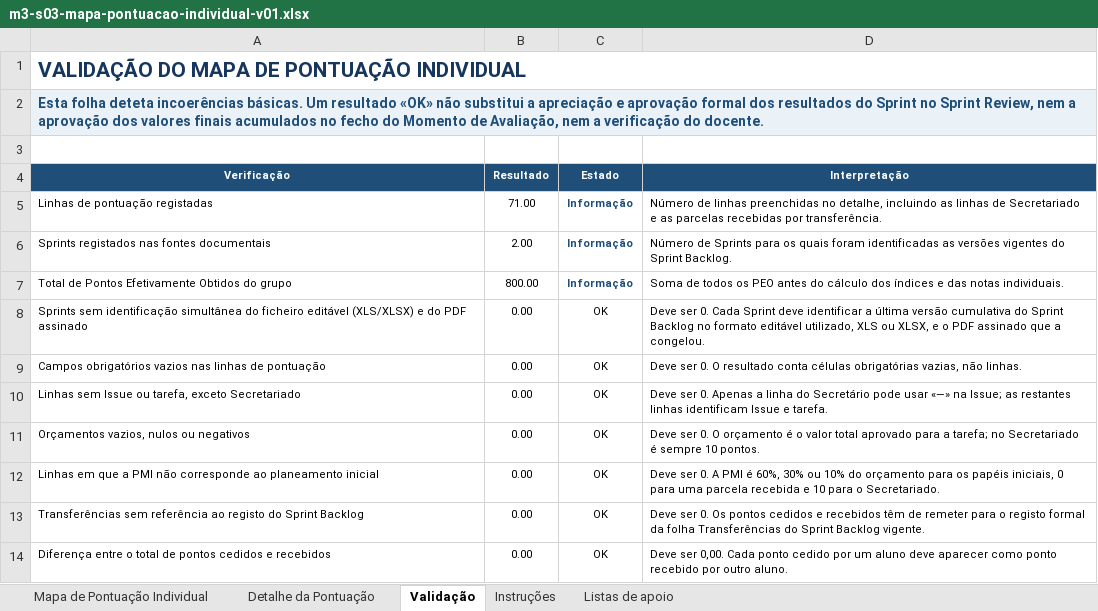
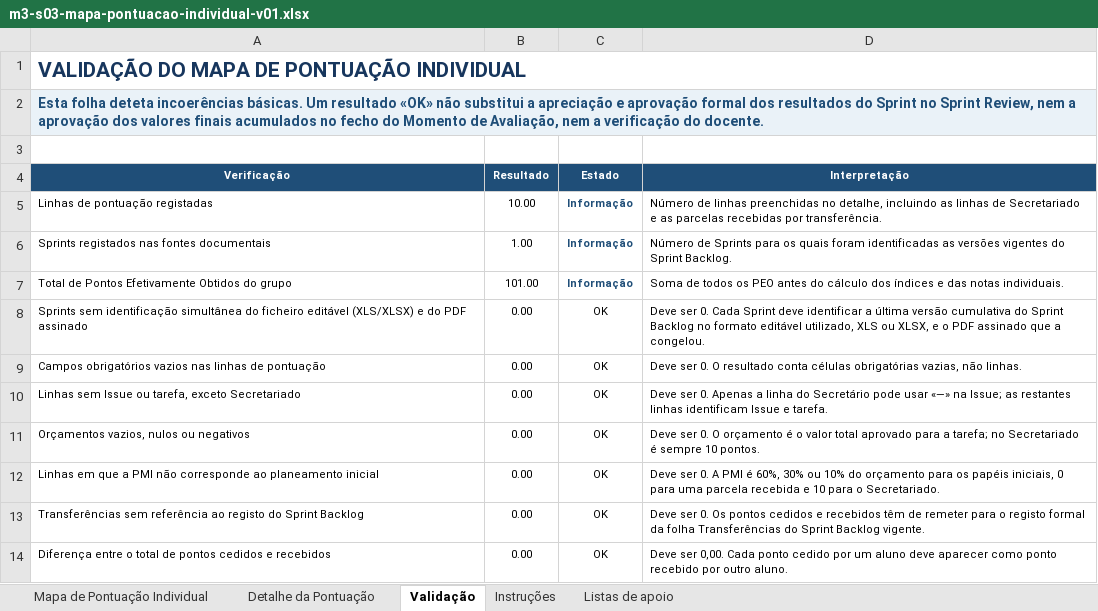
Before and after one commit to LEI-LDS-2026-2027-G08/LEI-Grupo-de-LDS-UTPORTO, an Excel workbook: 01-artefactos-de-gestao/01.06-avaliacao-interna-do-grupo/m3-s03-mapa-pontuacao-individual-v01.xlsx, sheet Validação, drawn as a sheet; only a part is shown; values as stored, in another font and other column widths than the file's, no borders; conditional formats not drawn; the diff names each change by its address in the sheet, - before the commit and + after, or states it on an @@ line.

```diff
--- a/01-artefactos-de-gestao/01.06-avaliacao-interna-do-grupo/m3-s03-mapa-pontuacao-individual-v01.xlsx (sheet Validação)
+++ b/01-artefactos-de-gestao/01.06-avaliacao-interna-do-grupo/m3-s03-mapa-pontuacao-individual-v01.xlsx (sheet Validação)
-B5 (Resultado): 71.00
+B5 (Resultado): 10.00
-B6 (Resultado): 2.00
+B6 (Resultado): 1.00
-B7 (Resultado): 800.00
+B7 (Resultado): 101.00
```
Also changed, not shown: sheet Detalhe da Pontuação, sheet Listas de apoio, sheet Mapa de Pontuação Individual, formulas that keep their value, 23 other files.
